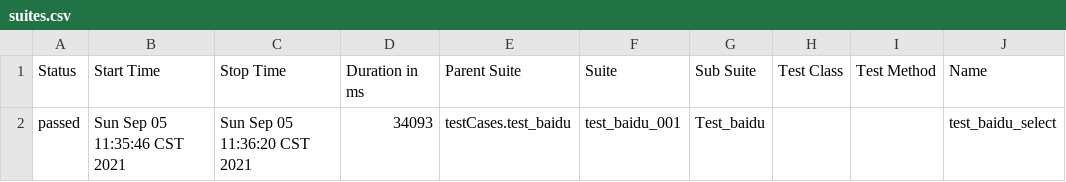
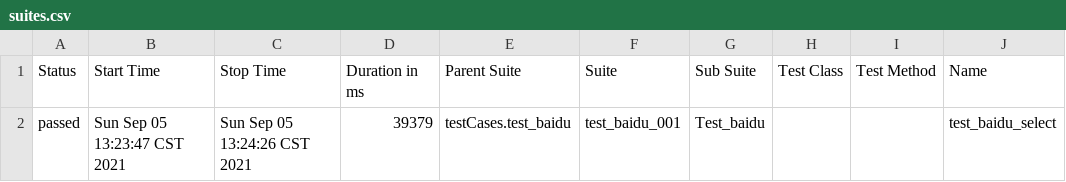
Before and after one commit to zll90021258/webdemo, a CSV file: webDemo/reports/data/suites.csv, drawn as a sheet; only a part is shown; the diff names each change by its address in the sheet, - before the commit and + after, or states it on an @@ line.

```diff
--- a/webDemo/reports/data/suites.csv
+++ b/webDemo/reports/data/suites.csv
-B2 (Start Time): Sun Sep 05 11:35:46 CST 2021
+B2 (Start Time): Sun Sep 05 13:23:47 CST 2021
-C2 (Stop Time): Sun Sep 05 11:36:20 CST 2021
+C2 (Stop Time): Sun Sep 05 13:24:26 CST 2021
-D2 (Duration in ms): 34093
+D2 (Duration in ms): 39379
```
Also changed, not shown: 44 other files.
